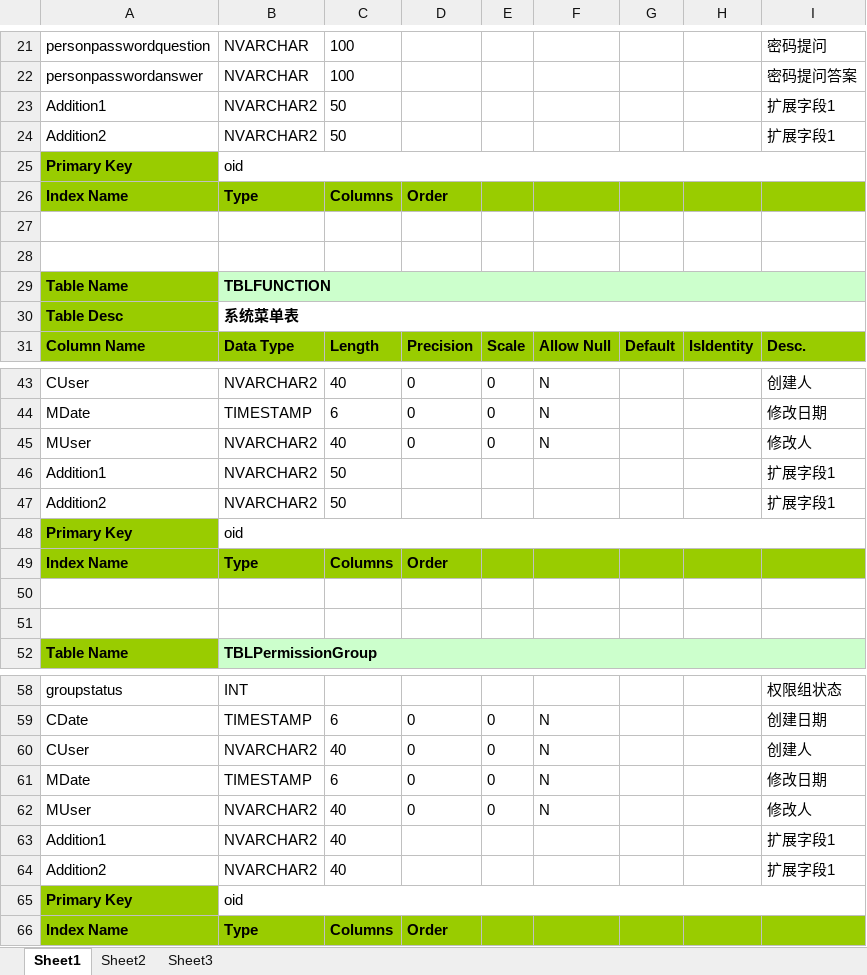
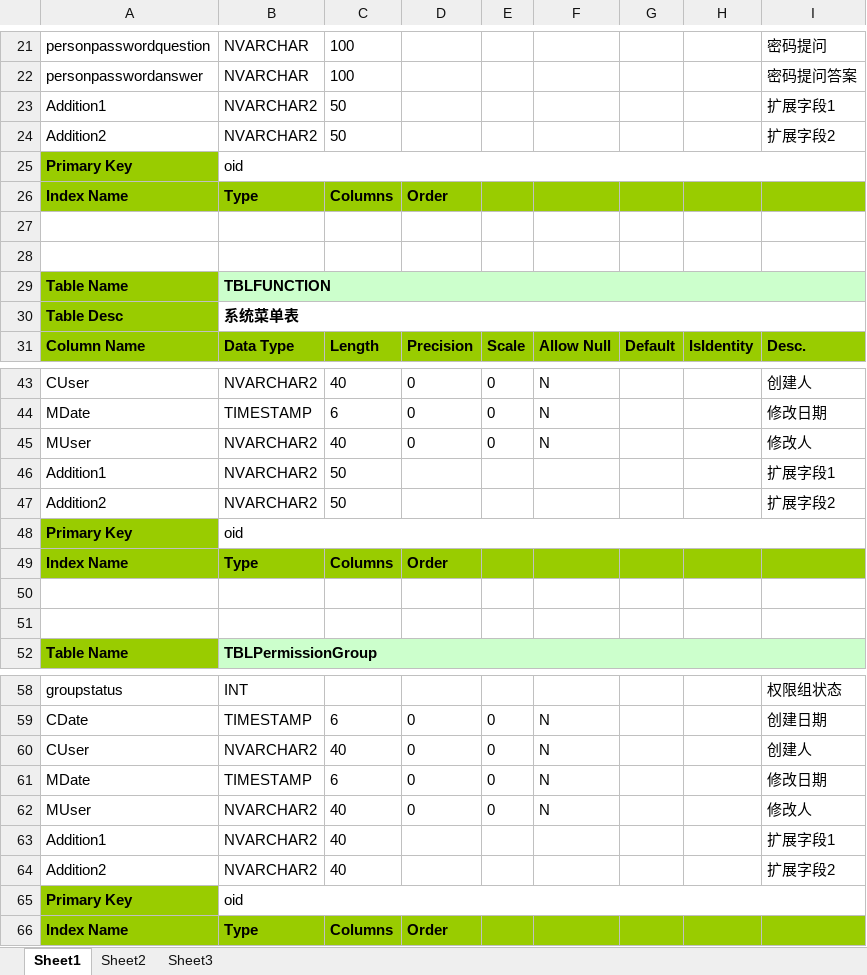
Before and after one commit to ChesterWuxinyu/tuopu, an Excel workbook: Document/TableLayout.xlsx, sheet Sheet1, drawn as a sheet; only a part is shown, gaps mark what is left out; values as stored, in another font and other column widths than the file's, no borders; the diff names each change by its address in the sheet, - before the commit and + after, or states it on an @@ line.

Commit message:
update

```diff
--- a/Document/TableLayout.xlsx (sheet Sheet1)
+++ b/Document/TableLayout.xlsx (sheet Sheet1)
-I24: 扩展字段1
+I24: 扩展字段2
-I47: 扩展字段1
+I47: 扩展字段2
-I64: 扩展字段1
+I64: 扩展字段2
```
